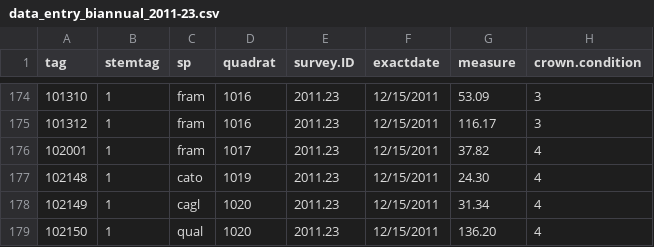
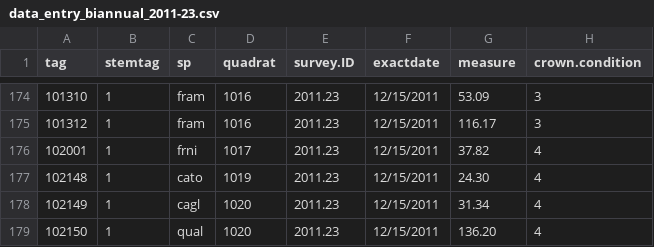
Before and after one commit to SCBI-ForestGEO/Dendrobands, a CSV file: resources/raw_data/2011/data_entry_biannual_2011-23.csv, drawn as a sheet; only a part is shown, gaps mark what is left out; the diff names each change by its address in the sheet, - before the commit and + after, or states it on an @@ line.

Commit message:
retroactively change 102001 from fram to frni

```diff
--- a/resources/raw_data/2011/data_entry_biannual_2011-23.csv
+++ b/resources/raw_data/2011/data_entry_biannual_2011-23.csv
-C176 (sp): fram
+C176 (sp): frni
```
Also changed, not shown: resources/raw_data/2012/data_entry_biannual_2012-18.csv, resources/raw_data/2013/data_entry_biannual_2013-16.csv, 4 other files.
